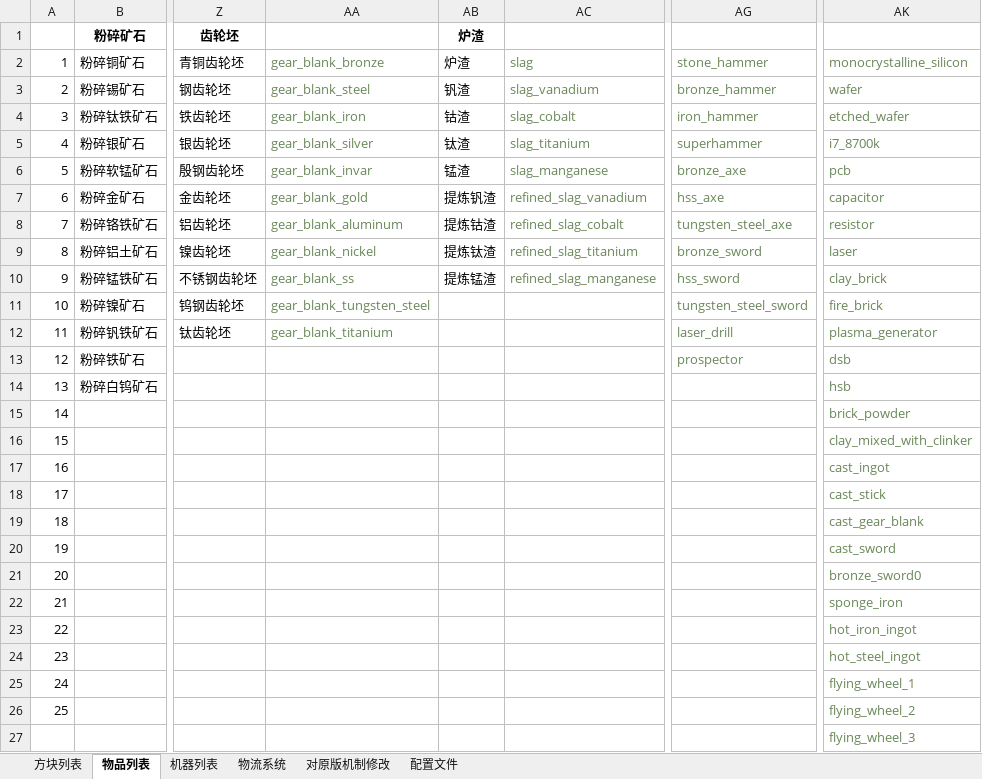
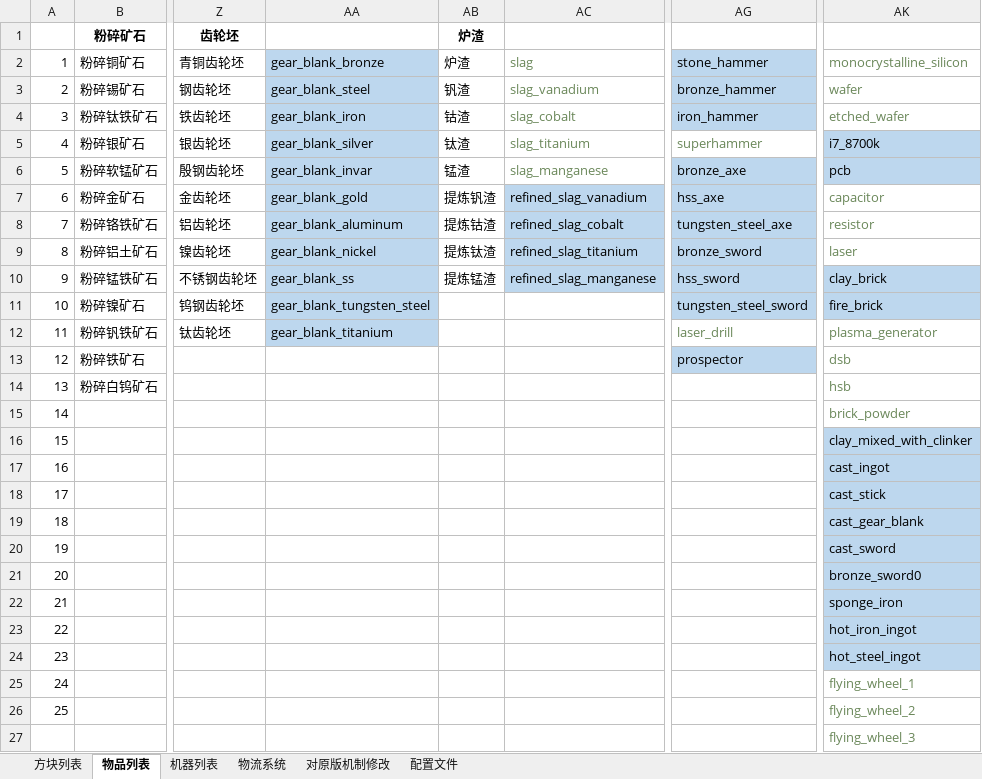
Before and after one commit to M-F-R-F/micro_machinery, an Excel workbook: 参考/资料/企划20200806.xlsx, sheet 物品列表, drawn as a sheet; only a part is shown, gaps mark what is left out; values as stored, in another font and other column widths than the file's, no borders; the diff names each change by its address in the sheet, - before the commit and + after, or states it on an @@ line.

```diff
--- a/参考/资料/企划20200806.xlsx (sheet 物品列表)
+++ b/参考/资料/企划20200806.xlsx (sheet 物品列表)
@@ AA2:AA12 fill: none → #BDD7EE, text colour: #6A8759 → black @@
@@ AG2:AG4 fill: none → #BDD7EE, text colour: #6A8759 → black @@
@@ AK5:AK6 fill: none → #BDD7EE, text colour: #6A8759 → black @@
@@ AG6:AG11 fill: none → #BDD7EE, text colour: #6A8759 → black @@
@@ AC7:AC10 fill: none → #BDD7EE, text colour: #6A8759 → black @@
@@ AK10:AK11 fill: none → #BDD7EE, text colour: #6A8759 → black @@
@@ AG13 fill: none → #BDD7EE, text colour: #6A8759 → black @@
@@ AK16:AK24 fill: none → #BDD7EE, text colour: #6A8759 → black @@
```
Also changed, not shown: sheet 方块列表, sheet 机器列表, 25 other files.
